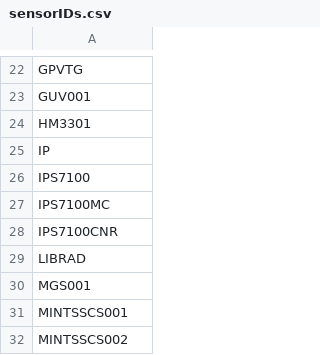
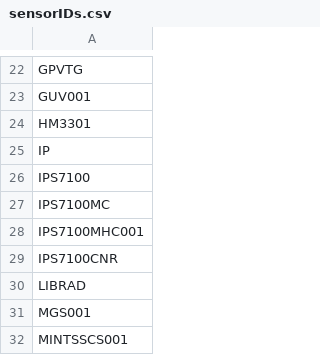
Before and after one commit to mi3nts/mqttSubscribersV2, a CSV file: lists/sensorIDs.csv, drawn as a sheet; only a part is shown, gaps mark what is left out; the shorter side is filled out with more unchanged rows; the diff names each change by its address in the sheet, - before the commit and + after, or states it on an @@ line.

Commit message:
Update sensorIDs.csv

```diff
--- a/lists/sensorIDs.csv
+++ b/lists/sensorIDs.csv
+row 28: IPS7100MHC001
```
